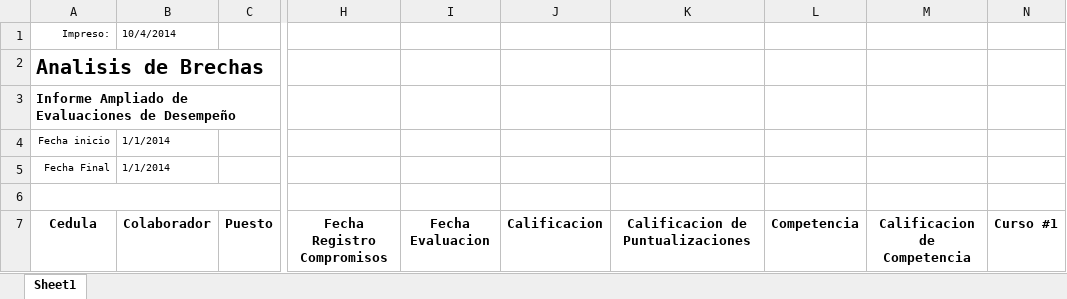
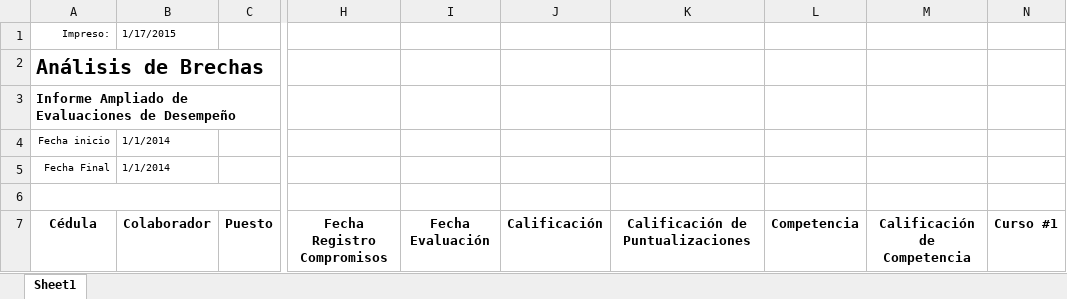
Before and after one commit to fquesada/uaca_carey, an Excel workbook: protected/modules/excel/templates/BrechasAmpliadoEDTemplate.xlsx, sheet Sheet1, drawn as a sheet; only a part is shown, gaps mark what is left out; values as stored, in another font and other column widths than the file's, no borders; the diff names each change by its address in the sheet, - before the commit and + after, or states it on an @@ line.

```diff
--- a/protected/modules/excel/templates/BrechasAmpliadoEDTemplate.xlsx (sheet Sheet1)
+++ b/protected/modules/excel/templates/BrechasAmpliadoEDTemplate.xlsx (sheet Sheet1)
-B1: 10/4/2014
+B1: 1/17/2015
-A2: Analisis de Brechas
+A2: Análisis de Brechas
-A7: Cedula
+A7: Cédula
-I7: Fecha Evaluacion
+I7: Fecha Evaluación
-J7: Calificacion
+J7: Calificación
-K7: Calificacion de Puntualizaciones
+K7: Calificación de Puntualizaciones
-M7: Calificacion de Competencia
+M7: Calificación de Competencia
```
Also changed, not shown: protected/modules/excel/templates/BrechasAmpliadoECTemplate.xlsx, protected/modules/excel/templates/BrechasResumidoECTemplate.xlsx, 1 other file.
